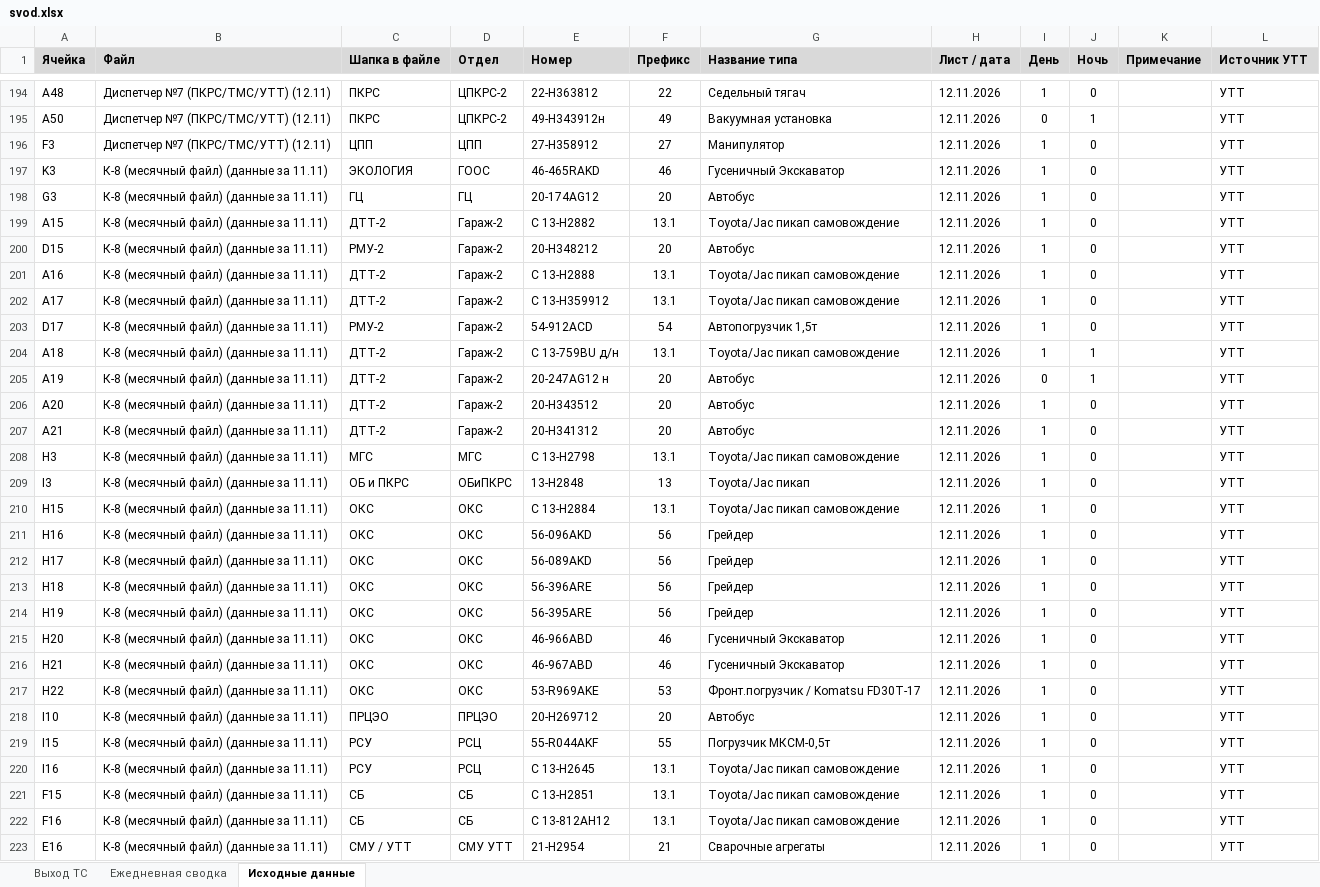
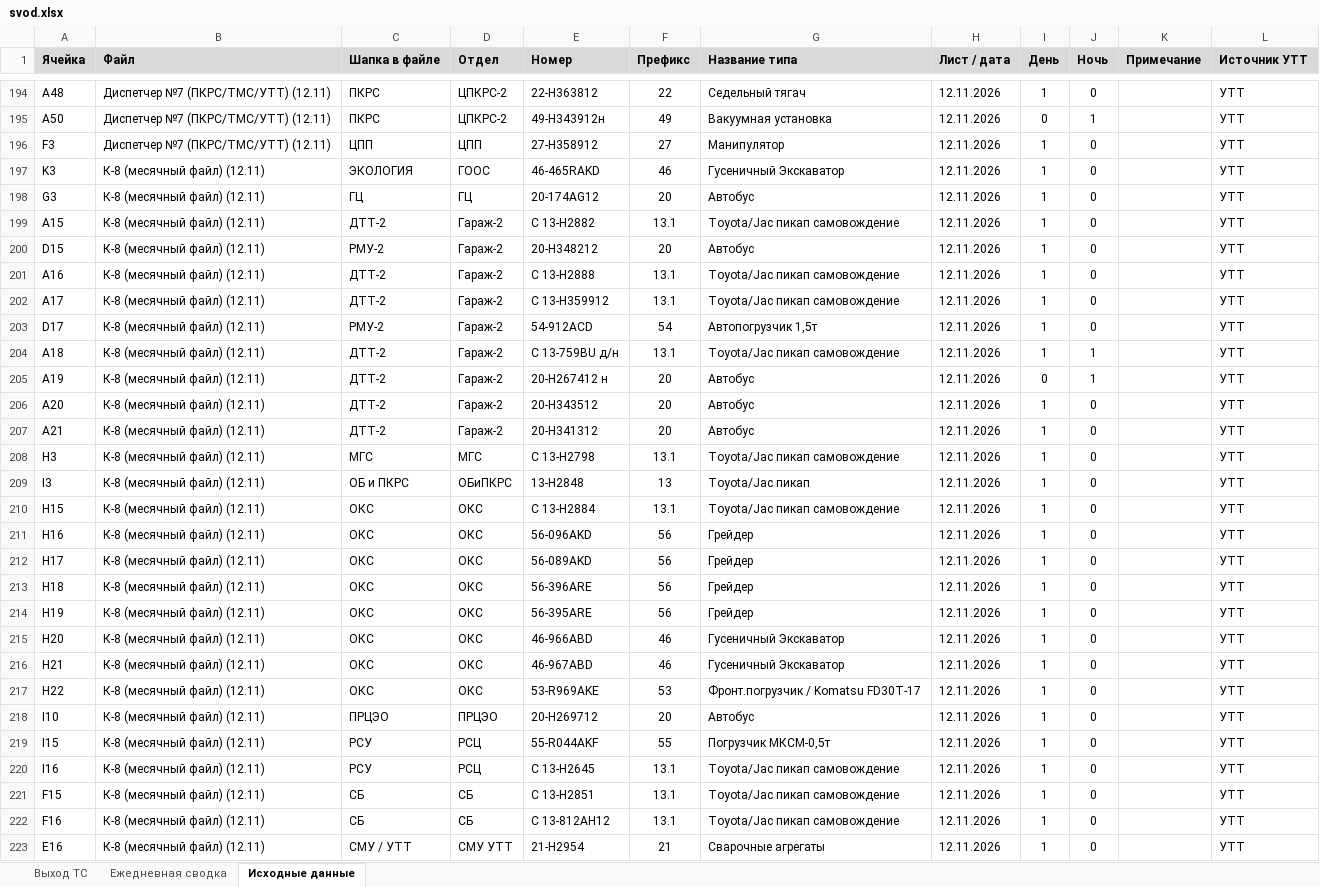
Before and after one commit to aura2889/summary, an Excel workbook: archive/2026-11-12/svod.xlsx, sheet Исходные данные, drawn as a sheet; only a part is shown, gaps mark what is left out; values as stored, in another font and other column widths than the file's, no borders; charts and pictures not drawn; the diff covers the shown part only; the diff names each change by its address in the sheet, - before the commit and + after, or states it on an @@ line.

```diff
--- a/archive/2026-11-12/svod.xlsx (sheet Исходные данные)
+++ b/archive/2026-11-12/svod.xlsx (sheet Исходные данные)
-B197:B223 (Файл): К-8 (месячный файл) (данные за 11.11)
+B197:B223 (Файл): К-8 (месячный файл) (12.11)
-E205 (Номер): 20-247AG12 н
+E205 (Номер): 20-Н267412 н
```
Also changed, not shown: 71 edited cells elsewhere in this sheet, sheet Выход ТС, 6 other files.
